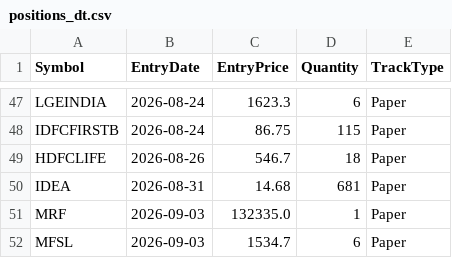
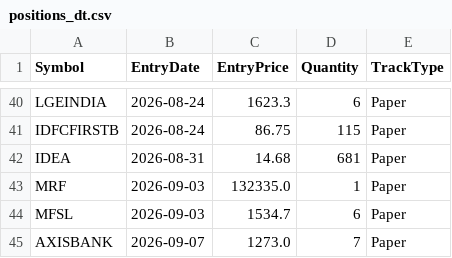
Before and after one commit to finnyrajmann/nse-dual_trend, a CSV file: data/positions_dt.csv, drawn as a sheet; only a part is shown, gaps mark what is left out; the shorter side is filled out with more unchanged rows; the diff covers the shown part only; the diff names each change by its address in the sheet, - before the commit and + after, or states it on an @@ line.

```diff
--- a/data/positions_dt.csv
+++ b/data/positions_dt.csv
-row 49: HDFCLIFE | 2026-08-26 | 546.7 | 18 | Paper
```
Also changed, not shown: 7 removed rows elsewhere in this file.
